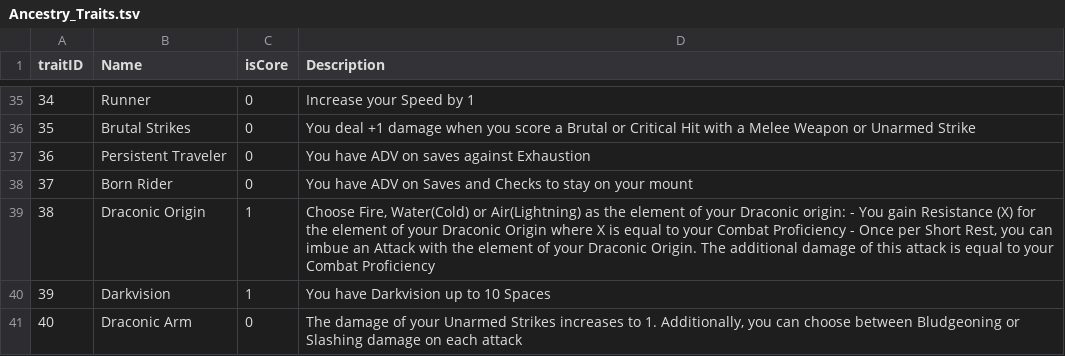
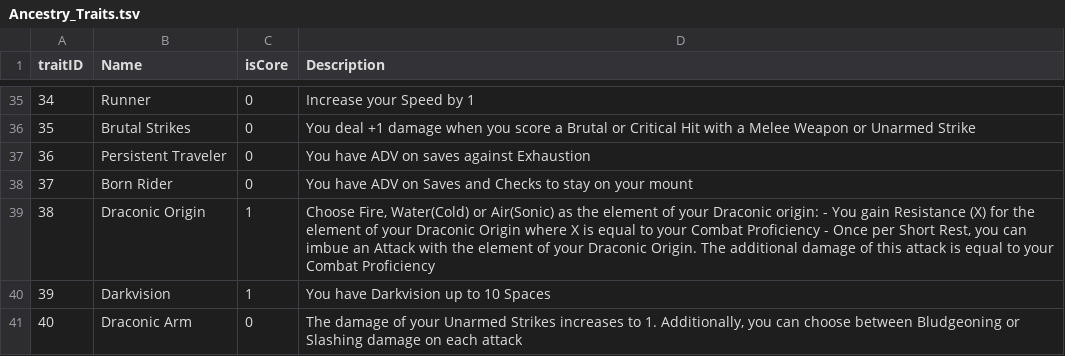
Before and after one commit to luis-jmtz/Oakhearth-Character-Sheet, a TSV file: data/Ancestry_Traits.tsv, drawn as a sheet; only a part is shown, gaps mark what is left out.

Commit message:
Changed air dragon damage type to sonic

```diff
--- a/data/Ancestry_Traits.tsv
+++ b/data/Ancestry_Traits.tsv
@@ -38,3 +38,3 @@ traitID	Name	isCore	Description
 37	Born Rider	0	You have ADV on Saves and Checks to stay on your mount
-38	Draconic Origin	1	Choose Fire, Water(Cold) or Air(Lightning) as the element of your Draconic origin: - You gain Resistance (X) for the element of your Draconic Origin where X is equal to your Combat Proficiency - Once per Short Rest, you can imbue an Attack with the element of your Draconic Origin. The additional damage of this attack is equal to your Combat Proficiency
+38	Draconic Origin	1	Choose Fire, Water(Cold) or Air(Sonic) as the element of your Draconic origin: - You gain Resistance (X) for the element of your Draconic Origin where X is equal to your Combat Proficiency - Once per Short Rest, you can imbue an Attack with the element of your Draconic Origin. The additional damage of this attack is equal to your Combat Proficiency
 39	Darkvision	1	You have Darkvision up to 10 Spaces
```
